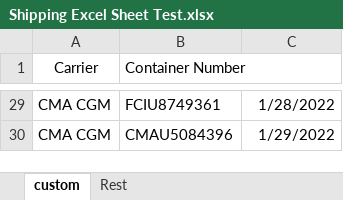
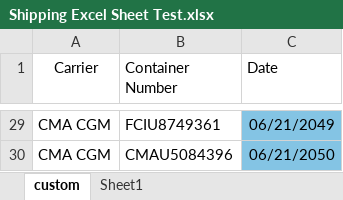
Before and after one commit to jimmat33/ecopax-shipping-updater, an Excel workbook: Shipping Excel Sheet Test.xlsx, sheet custom, drawn as a sheet; only a part is shown, gaps mark what is left out; values as stored, in another font and other column widths than the file's, no borders; conditional formats not drawn; the diff covers the shown part only; the diff names each change by its address in the sheet, - before the commit and + after, or states it on an @@ line.

```diff
--- a/Shipping Excel Sheet Test.xlsx (sheet custom)
+++ b/Shipping Excel Sheet Test.xlsx (sheet custom)
-sheet tab: Rest
+sheet tab: Sheet1
-C1: (empty)
+C1: Date
-C29:C30 fill: none
+C29:C30 fill: #84C4E4
-C29 (Date): 1/28/2022
+C29 (Date): 06/21/2049
-C30 (Date): 1/29/2022
+C30 (Date): 06/21/2050
```
Also changed, not shown: other rows of this sheet, 15 other files.
